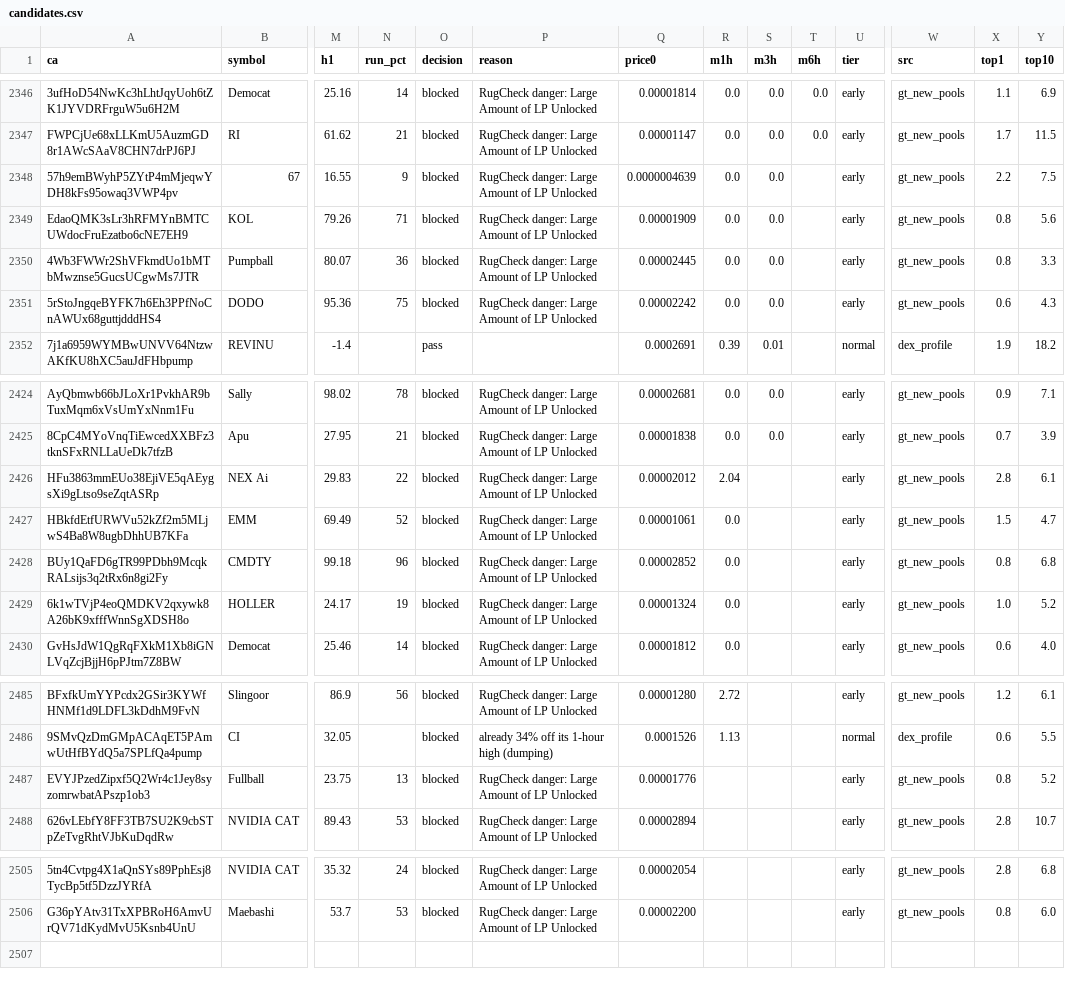
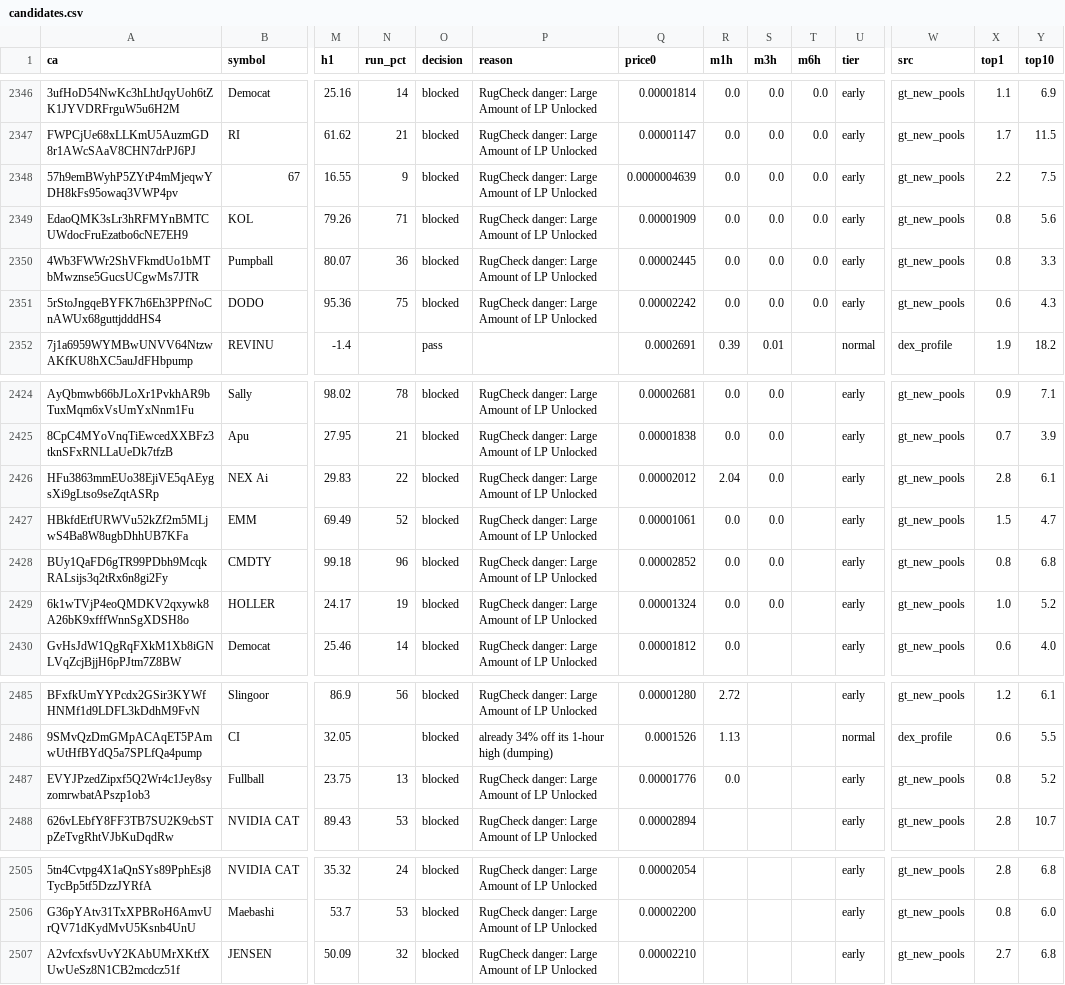
Before and after one commit to j6n7jjdm78-source/Luke-Daly, a CSV file: state/candidates.csv, drawn as a sheet; only a part is shown, gaps mark what is left out; rows hold the shown columns only; the diff names each change by its address in the sheet, - before the commit and + after, or states it on an @@ line.

Commit message:
bot state

```diff
--- a/state/candidates.csv
+++ b/state/candidates.csv
-T2348:T2351 (m6h): (empty)
+T2348:T2351 (m6h): 0.0
-S2426:S2429 (m3h): (empty)
+S2426:S2429 (m3h): 0.0
-R2487 (m1h): (empty)
+R2487 (m1h): 0.0
+row 2507: A2vfcxfsvUvY2KAbUMrXKtfXUwUeSz8N1CB2mcdcz51f | JENSEN | 50.09 | 32 | blocked | RugCheck danger: Large Amount of LP Unlocked | 0.00002210 |  |  |  | early | gt_new_pools | 2.7 | 6.8
```
Also changed, not shown: calls.csv, 1 other file.
